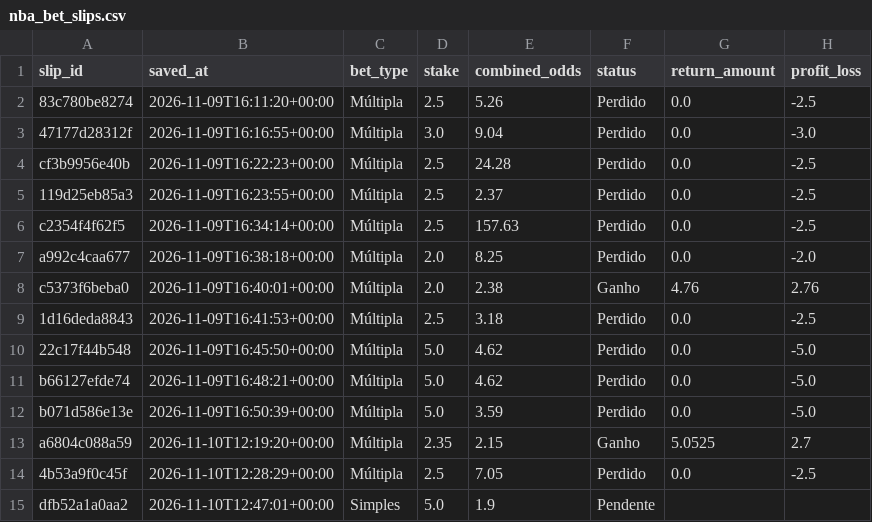
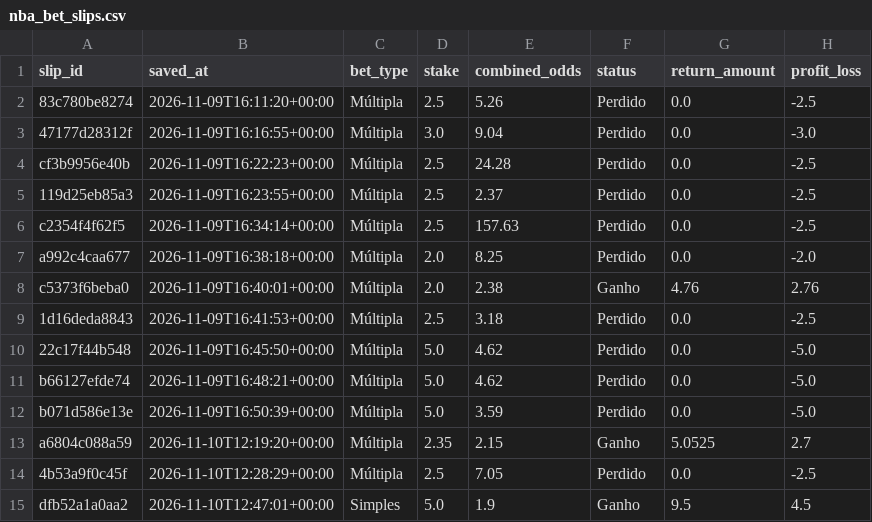
Before and after one commit to lmdpires/nba-lab-pro, a CSV file: nba_bet_slips.csv, drawn as a sheet.

```diff
--- a/nba_bet_slips.csv
+++ b/nba_bet_slips.csv
@@ -14,2 +14,2 @@ a6804c088a59,2026-11-10T12:19:20+00:00,Múltipla,2.35,2.15,Ganho,5.0525,2.7
 4b53a9f0c45f,2026-11-10T12:28:29+00:00,Múltipla,2.5,7.05,Perdido,0.0,-2.5
-dfb52a1a0aa2,2026-11-10T12:47:01+00:00,Simples,5.0,1.9,Pendente,,
+dfb52a1a0aa2,2026-11-10T12:47:01+00:00,Simples,5.0,1.9,Ganho,9.5,4.5
```
Also changed, not shown: nba_bet_selections.csv.
